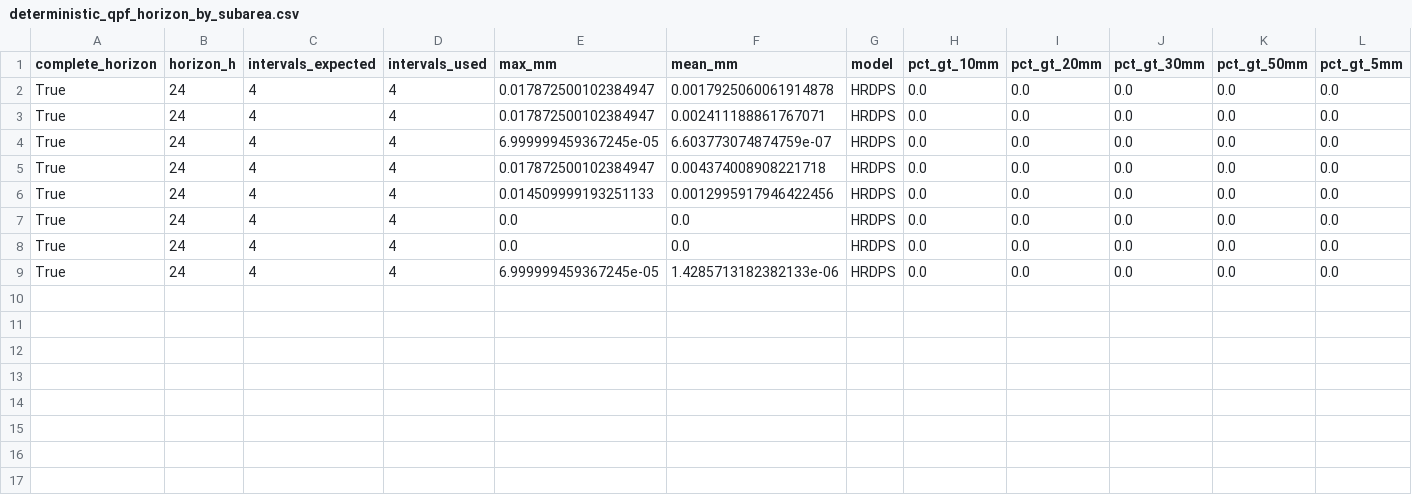
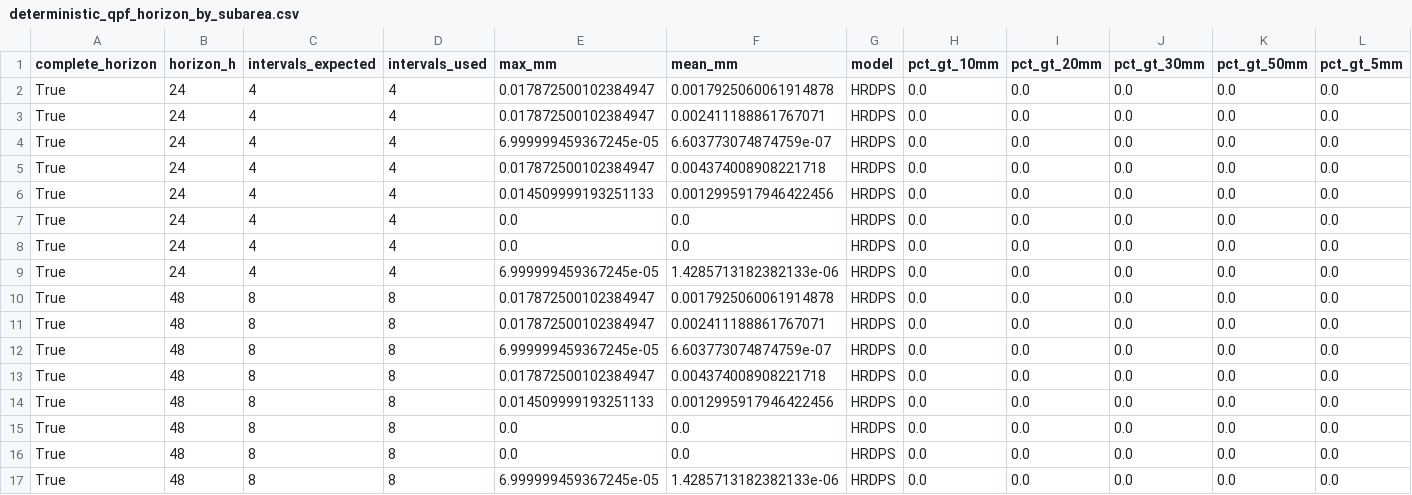
Before and after one commit to stevester-codes/sturgeon-river-hydrology, a CSV file: output/latest/spatial/deterministic_qpf_horizon_by_subarea.csv, drawn as a sheet; only a part is shown; rows hold the shown columns only; the diff names each change by its address in the sheet, - before the commit and + after, or states it on an @@ line.

```diff
--- a/output/latest/spatial/deterministic_qpf_horizon_by_subarea.csv
+++ b/output/latest/spatial/deterministic_qpf_horizon_by_subarea.csv
+row 10: True | 48 | 8 | 8 | 0.017872500102384947 | 0.0017925060061914878 | HRDPS | 0.0 | 0.0 | 0.0 | 0.0 | 0.0
+row 11: True | 48 | 8 | 8 | 0.017872500102384947 | 0.002411188861767071 | HRDPS | 0.0 | 0.0 | 0.0 | 0.0 | 0.0
+row 12: True | 48 | 8 | 8 | 6.999999459367245e-05 | 6.603773074874759e-07 | HRDPS | 0.0 | 0.0 | 0.0 | 0.0 | 0.0
+row 13: True | 48 | 8 | 8 | 0.017872500102384947 | 0.004374008908221718 | HRDPS | 0.0 | 0.0 | 0.0 | 0.0 | 0.0
+row 14: True | 48 | 8 | 8 | 0.014509999193251133 | 0.0012995917946422456 | HRDPS | 0.0 | 0.0 | 0.0 | 0.0 | 0.0
+row 15: True | 48 | 8 | 8 | 0.0 | 0.0 | HRDPS | 0.0 | 0.0 | 0.0 | 0.0 | 0.0
+row 16: True | 48 | 8 | 8 | 0.0 | 0.0 | HRDPS | 0.0 | 0.0 | 0.0 | 0.0 | 0.0
+row 17: True | 48 | 8 | 8 | 6.999999459367245e-05 | 1.4285713182382133e-06 | HRDPS | 0.0 | 0.0 | 0.0 | 0.0 | 0.0
```
Also changed, not shown: output/latest/raw/wateroffice/05EA001.csv, output/latest/raw/wateroffice/05EA005.csv, 41 other files.
